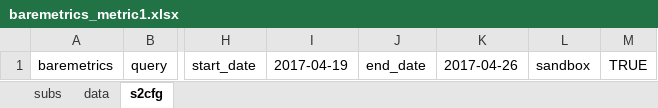
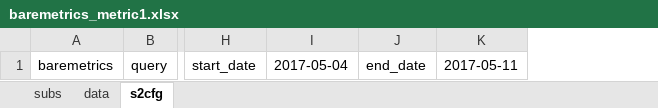
Before and after one commit to SpreadServe/SSAddin, an Excel workbook: xls/baremetrics_metric1.xlsx, sheet s2cfg, drawn as a sheet; only a part is shown, gaps mark what is left out; values as stored, in another font and other column widths than the file's, no borders; removed rows and columns are numbered as before the commit, all else as after; the diff names each change by its address in the sheet, - before the commit and + after, or states it on an @@ line.

```diff
--- a/xls/baremetrics_metric1.xlsx (sheet s2cfg)
+++ b/xls/baremetrics_metric1.xlsx (sheet s2cfg)
-column I, row 1: 2017-04-19
+column I, row 1: 2017-05-04
-column K, row 1: 2017-04-26
-column L, row 1: sandbox
-column M, row 1: TRUE
+column K, row 1: 2017-05-11
```
Also changed, not shown: sheet data, sheet subs, formulas that keep their value, xls/baremetrics_plan1.xlsx, xls/baremetrics_summary1.xlsx, 6 other files.
